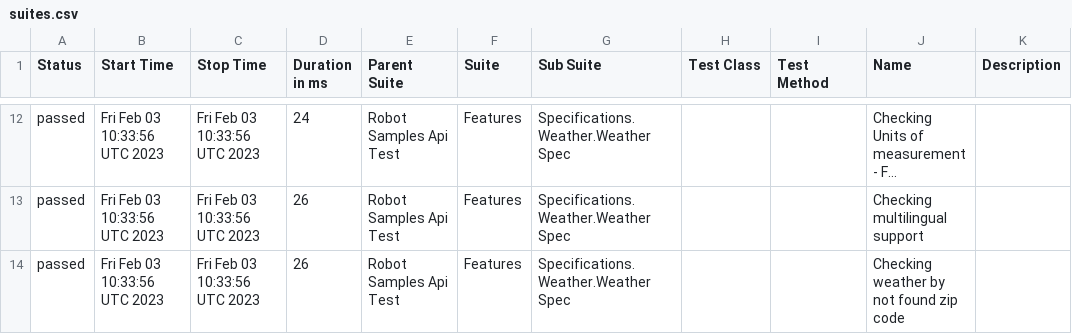
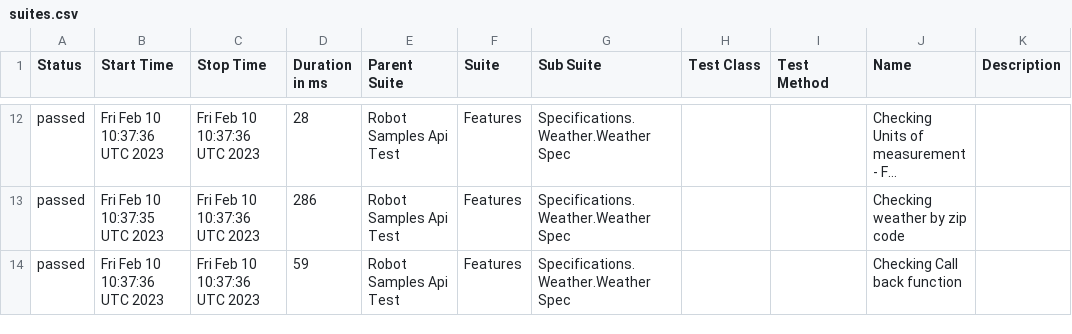
Before and after one commit to reinaldorossetti/robot_samples_api_test, a CSV file: allure-results/data/suites.csv, drawn as a sheet; only a part is shown, gaps mark what is left out; long unchanged cells end in …; the diff covers the shown part only; the diff names each change by its address in the sheet, - before the commit and + after, or states it on an @@ line.

```diff
--- a/allure-results/data/suites.csv
+++ b/allure-results/data/suites.csv
-B12 (Start Time): Fri Feb 03 10:33:56 UTC 2023
+B12 (Start Time): Fri Feb 10 10:37:36 UTC 2023
-C12:C14 (Stop Time): Fri Feb 03 10:33:56 UTC 2023
+C12:C14 (Stop Time): Fri Feb 10 10:37:36 UTC 2023
-D12 (Duration in ms): 24
+D12 (Duration in ms): 28
-B13 (Start Time): Fri Feb 03 10:33:56 UTC 2023
+B13 (Start Time): Fri Feb 10 10:37:35 UTC 2023
-D13 (Duration in ms): 26
+D13 (Duration in ms): 286
-J13 (Name): Checking multilingual support
+J13 (Name): Checking weather by zip code
-B14 (Start Time): Fri Feb 03 10:33:56 UTC 2023
+B14 (Start Time): Fri Feb 10 10:37:36 UTC 2023
-D14 (Duration in ms): 26
+D14 (Duration in ms): 59
-J14 (Name): Checking weather by not found zip code
+J14 (Name): Checking Call back function
```
Also changed, not shown: 2 added rows, 2 removed rows and 30 edited cells elsewhere in this file, 48 other files.
